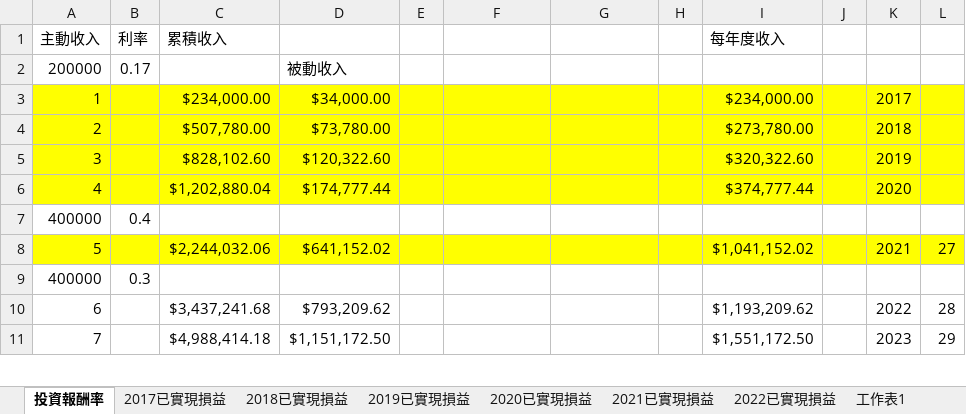
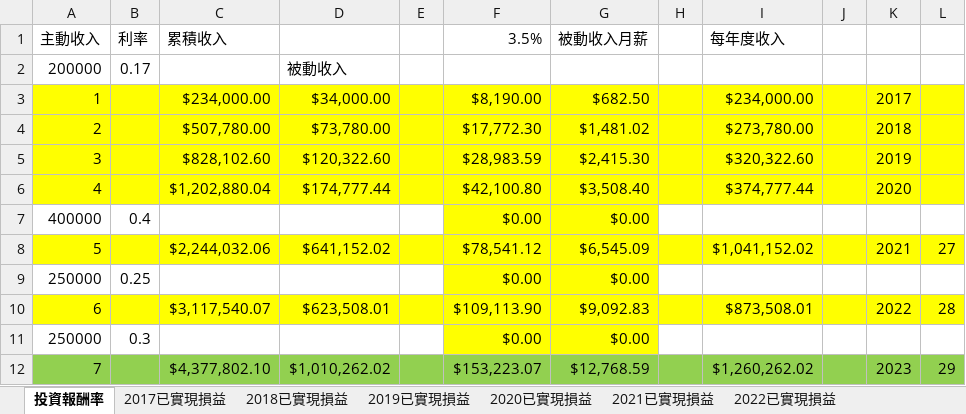
Before and after one commit to HomeRight/stock, an Excel workbook: 投資報酬計算表.xlsx, sheet 投資報酬率, drawn as a sheet; only a part is shown; values as stored, in another font and other column widths than the file's, no borders; removed rows and columns are numbered as before the commit, all else as after; the diff covers the shown part only; the diff names each change by its address in the sheet, - before the commit and + after, or states it on an @@ line.

```diff
--- a/投資報酬計算表.xlsx (sheet 投資報酬率)
+++ b/投資報酬計算表.xlsx (sheet 投資報酬率)
-F1: (empty)
+F1: 3.5%
-G1: (empty)
+G1: 被動收入月薪
-F3 (3.5%): (empty)
+F3 (3.5%): $8,190.00
-G3 (被動收入月薪): (empty)
+G3 (被動收入月薪): $682.50
-F4 (3.5%): (empty)
+F4 (3.5%): $17,772.30
-G4 (被動收入月薪): (empty)
+G4 (被動收入月薪): $1,481.02
-F5 (3.5%): (empty)
+F5 (3.5%): $28,983.59
-G5 (被動收入月薪): (empty)
+G5 (被動收入月薪): $2,415.30
-F6 (3.5%): (empty)
+F6 (3.5%): $42,100.80
-G6 (被動收入月薪): (empty)
+G6 (被動收入月薪): $3,508.40
-F7 (3.5%): (empty)
+F7 (3.5%): $0.00
-F7:G7 fill: none
+F7:G7 fill: #FFFF00
-G7 (被動收入月薪): (empty)
+G7 (被動收入月薪): $0.00
-F8 (3.5%): (empty)
+F8 (3.5%): $78,541.12
-G8 (被動收入月薪): (empty)
+G8 (被動收入月薪): $6,545.09
-row 9: 400000 | 0.3
+row 9: 250000 | 0.25 |  |  |  | $0.00 | $0.00
-A10:L10 fill: none
+A10:L10 fill: #FFFF00
-C10 (累積收入): $3,437,241.68
+C10 (累積收入): $3,117,540.07
-D10: $793,209.62
+D10: $623,508.01
-F10 (3.5%): (empty)
+F10 (3.5%): $109,113.90
-G10 (被動收入月薪): (empty)
+G10 (被動收入月薪): $9,092.83
-I10 (每年度收入): $1,193,209.62
+I10 (每年度收入): $873,508.01
+row 11: 250000 | 0.3 |  |  |  | $0.00 | $0.00
-A12:L12 fill: none
+A12:L12 fill: #92D050
-C12 (累積收入): $4,988,414.18
+C12 (累積收入): $4,377,802.10
-D12: $1,151,172.50
+D12: $1,010,262.02
-F12 (3.5%): (empty)
+F12 (3.5%): $153,223.07
-G12 (被動收入月薪): (empty)
+G12 (被動收入月薪): $12,768.59
-I12 (每年度收入): $1,551,172.50
+I12 (每年度收入): $1,260,262.02
```
Also changed, not shown: 290 edited cells and cell formats elsewhere in this sheet, sheet 2022已實現損益, sheet 帳號管理, other sheet tabs, formulas that keep their value, charts or pictures.
